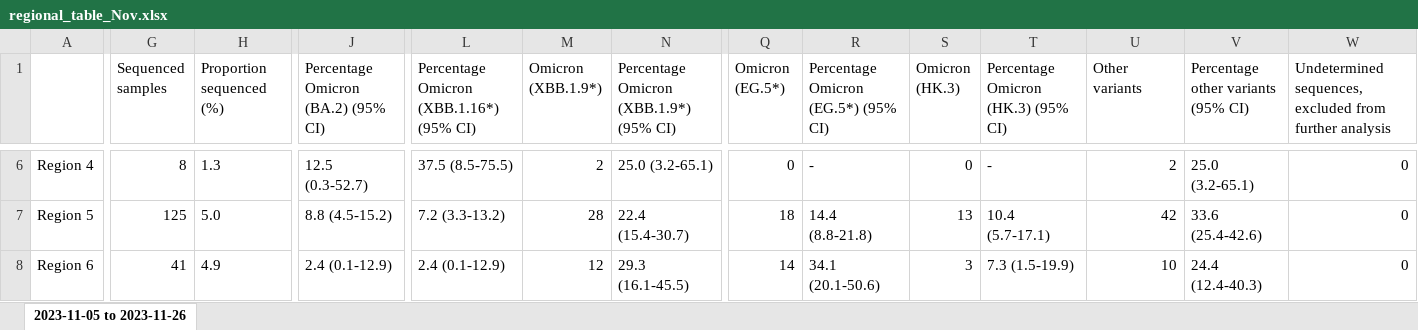
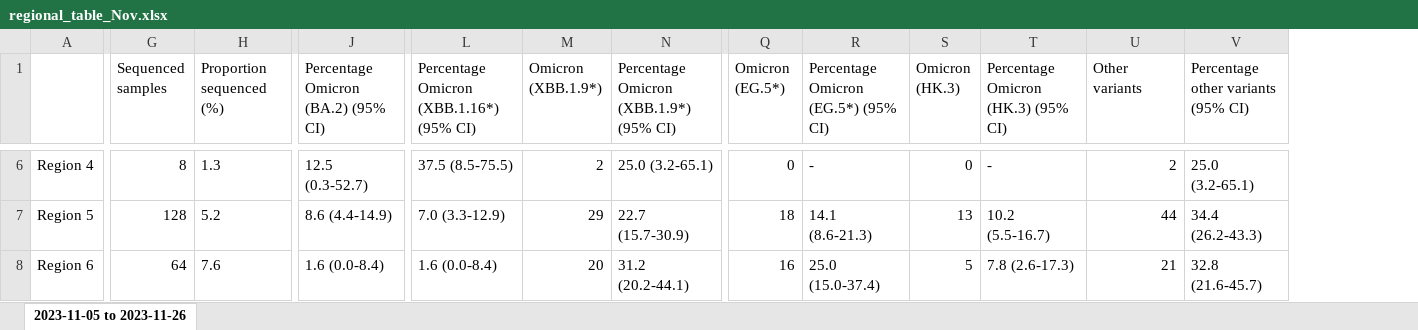
Before and after one commit to CovSeqCH/SequencingStats_and_Variants, an Excel workbook: tables/2023-11/regional_table_Nov.xlsx, sheet 2023-11-05 to 2023-11-26, drawn as a sheet; only a part is shown, gaps mark what is left out; values as stored, in another font and other column widths than the file's, no borders; the diff covers the shown part only; the diff names each change by its address in the sheet, - before the commit and + after, or states it on an @@ line.

```diff
--- a/tables/2023-11/regional_table_Nov.xlsx (sheet 2023-11-05 to 2023-11-26)
+++ b/tables/2023-11/regional_table_Nov.xlsx (sheet 2023-11-05 to 2023-11-26)
-column W, row 1: Undetermined sequences, excluded from further analysis; rows 6-8: all 0
-G7 (Sequenced samples): 125
+G7 (Sequenced samples): 128
-H7 (Proportion sequenced (%)): 5.0
+H7 (Proportion sequenced (%)): 5.2
-J7: 8.8 (4.5-15.2)
+J7: 8.6 (4.4-14.9)
-L7: 7.2 (3.3-13.2)
+L7: 7.0 (3.3-12.9)
-M7 (Omicron (XBB.1.9*)): 28
+M7 (Omicron (XBB.1.9*)): 29
-N7: 22.4 (15.4-30.7)
+N7: 22.7 (15.7-30.9)
-R7: 14.4 (8.8-21.8)
+R7: 14.1 (8.6-21.3)
-T7: 10.4 (5.7-17.1)
+T7: 10.2 (5.5-16.7)
-U7 (Other variants): 42
+U7 (Other variants): 44
-V7: 33.6 (25.4-42.6)
+V7: 34.4 (26.2-43.3)
-G8 (Sequenced samples): 41
+G8 (Sequenced samples): 64
-H8 (Proportion sequenced (%)): 4.9
+H8 (Proportion sequenced (%)): 7.6
-J8: 2.4 (0.1-12.9)
+J8: 1.6 (0.0-8.4)
-L8: 2.4 (0.1-12.9)
+L8: 1.6 (0.0-8.4)
-M8 (Omicron (XBB.1.9*)): 12
+M8 (Omicron (XBB.1.9*)): 20
-N8: 29.3 (16.1-45.5)
+N8: 31.2 (20.2-44.1)
-Q8 (Omicron (EG.5*)): 14
+Q8 (Omicron (EG.5*)): 16
-R8: 34.1 (20.1-50.6)
+R8: 25.0 (15.0-37.4)
-S8 (Omicron (HK.3)): 3
+S8 (Omicron (HK.3)): 5
-T8: 7.3 (1.5-19.9)
+T8: 7.8 (2.6-17.3)
-U8 (Other variants): 10
+U8 (Other variants): 21
-V8: 24.4 (12.4-40.3)
+V8: 32.8 (21.6-45.7)
```
Also changed, not shown: 60 edited cells elsewhere in this sheet, tables/2023-11/sup_table_overview_Nov.xlsx, 4 other files.
